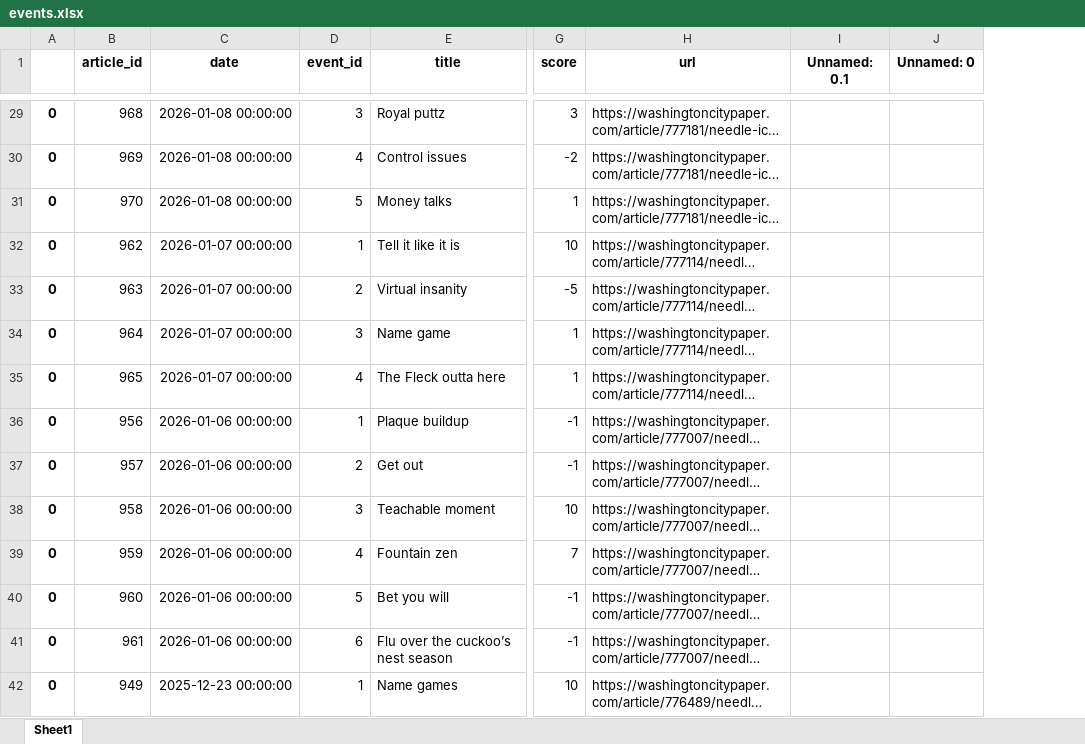
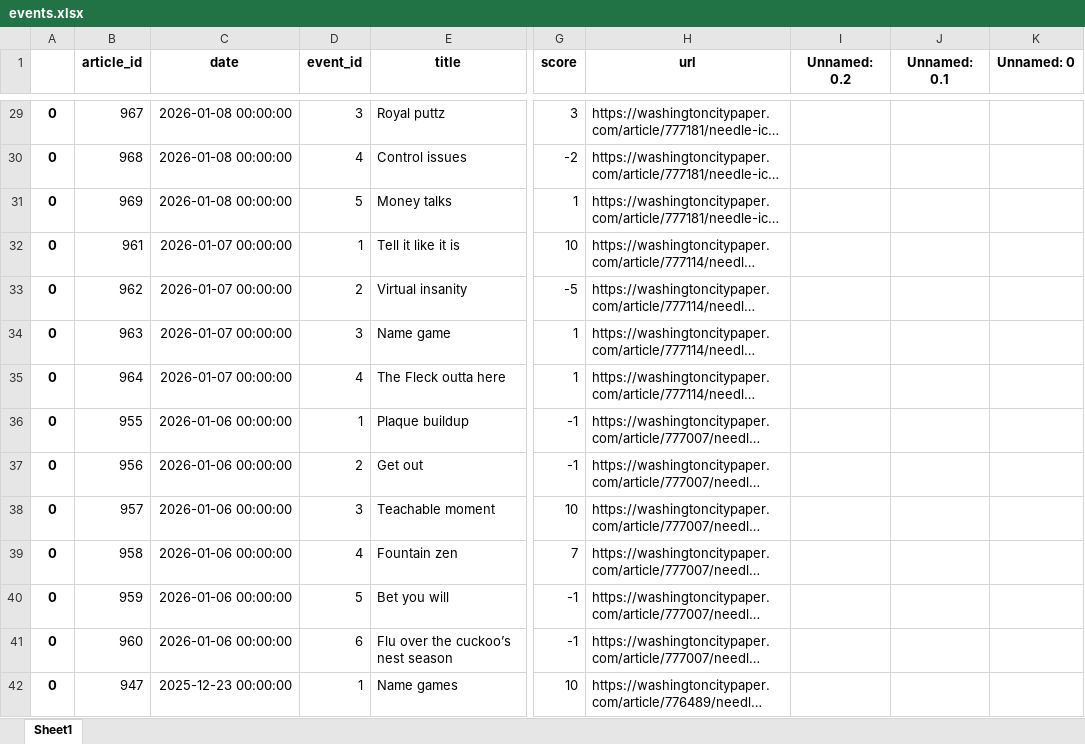
Before and after one commit to Aheld823/the_needle, an Excel workbook: data/events.xlsx, sheet Sheet1, drawn as a sheet; only a part is shown, gaps mark what is left out; long unchanged cells end in …; values as stored, in another font and other column widths than the file's, no borders; the diff covers the shown part only; the diff names each change by its address in the sheet, - before the commit and + after, or states it on an @@ line.

```diff
--- a/data/events.xlsx (sheet Sheet1)
+++ b/data/events.xlsx (sheet Sheet1)
+column I (Unnamed: 0.2), empty
-B29 (article_id): 968
+B29 (article_id): 967
-B30 (article_id): 969
+B30 (article_id): 968
-B31 (article_id): 970
+B31 (article_id): 969
-B32 (article_id): 962
+B32 (article_id): 961
-B33 (article_id): 963
+B33 (article_id): 962
-B34 (article_id): 964
+B34 (article_id): 963
-B35 (article_id): 965
+B35 (article_id): 964
-B36 (article_id): 956
+B36 (article_id): 955
-B37 (article_id): 957
+B37 (article_id): 956
-B38 (article_id): 958
+B38 (article_id): 957
-B39 (article_id): 959
+B39 (article_id): 958
-B40 (article_id): 960
+B40 (article_id): 959
-B41 (article_id): 961
+B41 (article_id): 960
-B42 (article_id): 949
+B42 (article_id): 947
```
Also changed, not shown: 1905 edited cells elsewhere in this sheet, data/score_gaps.xlsx, data/scores.xlsx.
